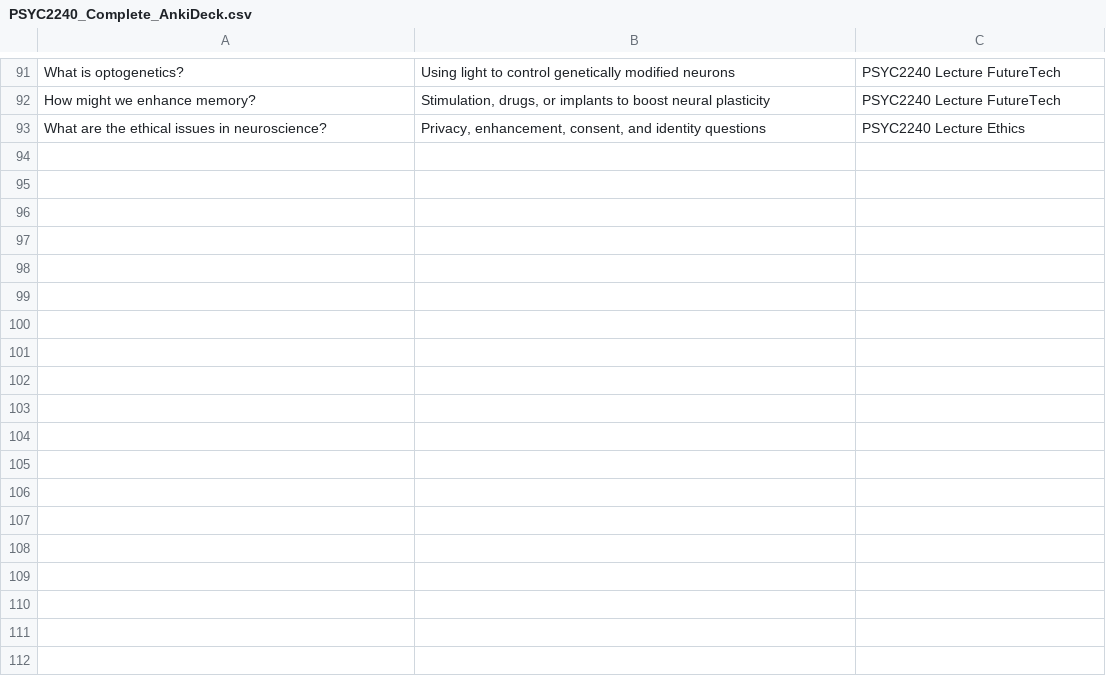
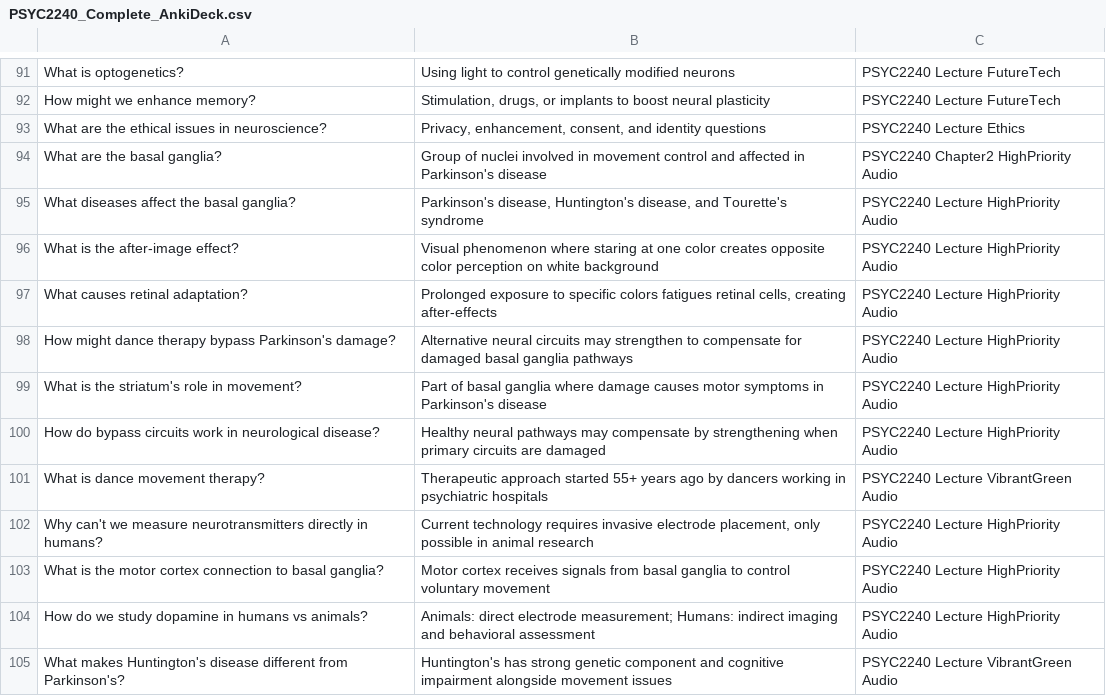
Before and after one commit to jstreiffer310/Academic-Anki-Deck-Generator, a CSV file: decks/PSYC2240_Complete_AnkiDeck.csv, drawn as a sheet; only a part is shown, gaps mark what is left out; the diff names each change by its address in the sheet, - before the commit and + after, or states it on an @@ line.

Commit message:
Audio-Enhanced Anki Deck: Complete integration with verified content
- Enhanced PSYC2240_Complete_AnkiDeck.csv with 12 audio-verified cards (103 total)
- Added audio_transcript_analyzer.py: Comprehensive tool for transcript verification
- Included audio_transcript_analysis.json: Analysis of 8 audio files (2,056 concepts)
- Audio analysis identified missing basal ganglia content and professor emphasis
- Added HighPriority Audio tags for exam-relevant concepts
- Verified technical accuracy against authoritative sources
- Ready for October 10th test with comprehensive coverage

```diff
--- a/decks/PSYC2240_Complete_AnkiDeck.csv
+++ b/decks/PSYC2240_Complete_AnkiDeck.csv
+row 94: What are the basal ganglia? | Group of nuclei involved in movement control and affected in Parkinson's disease | PSYC2240 Chapter2 HighPriority Audio
+row 95: What diseases affect the basal ganglia? | Parkinson's disease, Huntington's disease, and Tourette's syndrome | PSYC2240 Lecture HighPriority Audio
+row 96: What is the after-image effect? | Visual phenomenon where staring at one color creates opposite color perception on white background | PSYC2240 Lecture HighPriority Audio
+row 97: What causes retinal adaptation? | Prolonged exposure to specific colors fatigues retinal cells, creating after-effects | PSYC2240 Lecture HighPriority Audio
+row 98: How might dance therapy bypass Parkinson's damage? | Alternative neural circuits may strengthen to compensate for damaged basal ganglia pathways | PSYC2240 Lecture HighPriority Audio
+row 99: What is the striatum's role in movement? | Part of basal ganglia where damage causes motor symptoms in Parkinson's disease | PSYC2240 Lecture HighPriority Audio
+row 100: How do bypass circuits work in neurological disease? | Healthy neural pathways may compensate by strengthening when primary circuits are damaged | PSYC2240 Lecture HighPriority Audio
+row 101: What is dance movement therapy? | Therapeutic approach started 55+ years ago by dancers working in psychiatric hospitals | PSYC2240 Lecture VibrantGreen Audio
+row 102: Why can't we measure neurotransmitters directly in humans? | Current technology requires invasive electrode placement, only possible in animal research | PSYC2240 Lecture HighPriority Audio
+row 103: What is the motor cortex connection to basal ganglia? | Motor cortex receives signals from basal ganglia to control voluntary movement | PSYC2240 Lecture HighPriority Audio
+row 104: How do we study dopamine in humans vs animals? | Animals: direct electrode measurement; Humans: indirect imaging and behavioral assessment | PSYC2240 Lecture HighPriority Audio
+row 105: What makes Huntington's disease different from Parkinson's? | Huntington's has strong genetic component and cognitive impairment alongside movement issues | PSYC2240 Lecture VibrantGreen Audio
```
Also changed, not shown: 2 other files.
